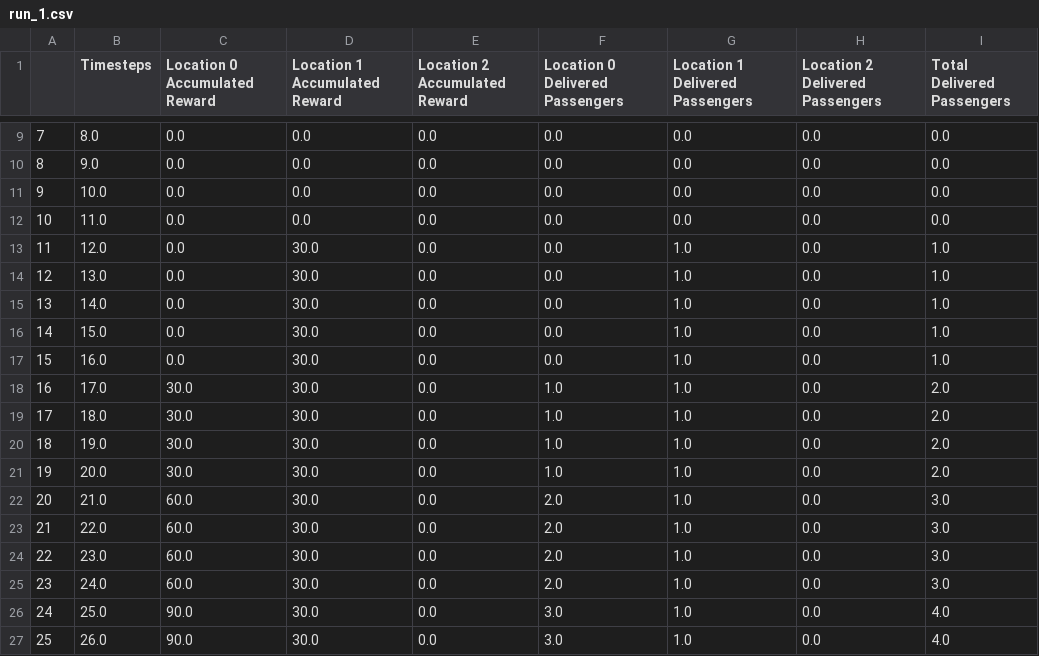
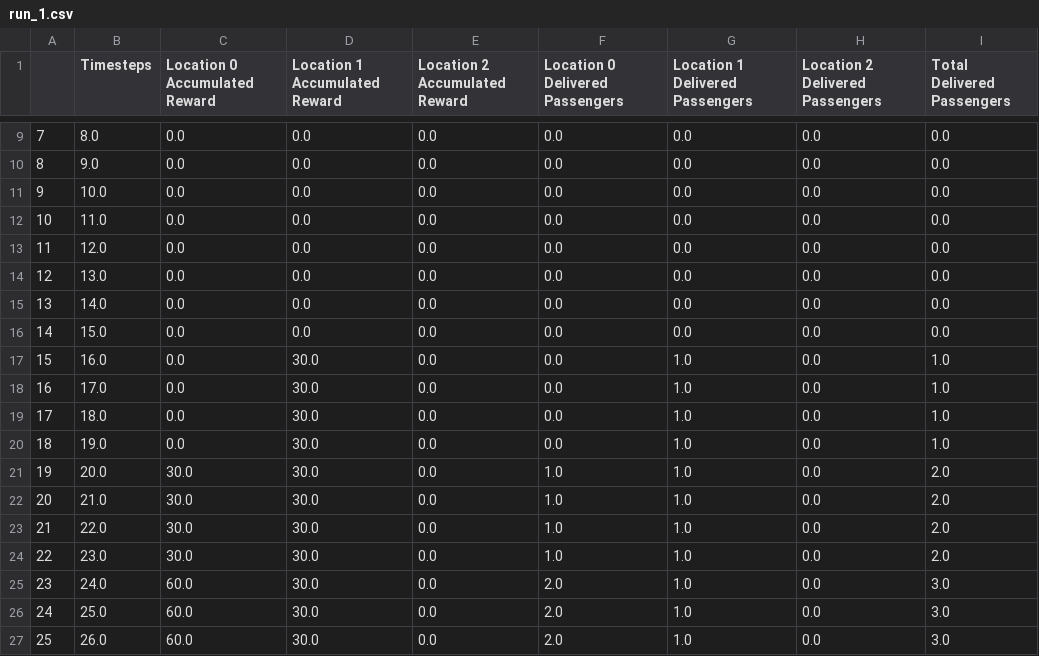
Before and after one commit to MuhangTian/Fair-MORL, a CSV file: Taxi_MDP/run_1.csv, drawn as a sheet; only a part is shown, gaps mark what is left out.

```diff
--- a/Taxi_MDP/run_1.csv
+++ b/Taxi_MDP/run_1.csv
@@ -12,16 +12,16 @@
 10,11.0,0.0,0.0,0.0,0.0,0.0,0.0,0.0
-11,12.0,0.0,30.0,0.0,0.0,1.0,0.0,1.0
-12,13.0,0.0,30.0,0.0,0.0,1.0,0.0,1.0
-13,14.0,0.0,30.0,0.0,0.0,1.0,0.0,1.0
-14,15.0,0.0,30.0,0.0,0.0,1.0,0.0,1.0
+11,12.0,0.0,0.0,0.0,0.0,0.0,0.0,0.0
+12,13.0,0.0,0.0,0.0,0.0,0.0,0.0,0.0
+13,14.0,0.0,0.0,0.0,0.0,0.0,0.0,0.0
+14,15.0,0.0,0.0,0.0,0.0,0.0,0.0,0.0
 15,16.0,0.0,30.0,0.0,0.0,1.0,0.0,1.0
-16,17.0,30.0,30.0,0.0,1.0,1.0,0.0,2.0
-17,18.0,30.0,30.0,0.0,1.0,1.0,0.0,2.0
-18,19.0,30.0,30.0,0.0,1.0,1.0,0.0,2.0
+16,17.0,0.0,30.0,0.0,0.0,1.0,0.0,1.0
+17,18.0,0.0,30.0,0.0,0.0,1.0,0.0,1.0
+18,19.0,0.0,30.0,0.0,0.0,1.0,0.0,1.0
 19,20.0,30.0,30.0,0.0,1.0,1.0,0.0,2.0
-20,21.0,60.0,30.0,0.0,2.0,1.0,0.0,3.0
-21,22.0,60.0,30.0,0.0,2.0,1.0,0.0,3.0
-22,23.0,60.0,30.0,0.0,2.0,1.0,0.0,3.0
+20,21.0,30.0,30.0,0.0,1.0,1.0,0.0,2.0
+21,22.0,30.0,30.0,0.0,1.0,1.0,0.0,2.0
+22,23.0,30.0,30.0,0.0,1.0,1.0,0.0,2.0
 23,24.0,60.0,30.0,0.0,2.0,1.0,0.0,3.0
-24,25.0,90.0,30.0,0.0,3.0,1.0,0.0,4.0
-25,26.0,90.0,30.0,0.0,3.0,1.0,0.0,4.0
+24,25.0,60.0,30.0,0.0,2.0,1.0,0.0,3.0
+25,26.0,60.0,30.0,0.0,2.0,1.0,0.0,3.0
```
Also changed, not shown: 4 other files.
